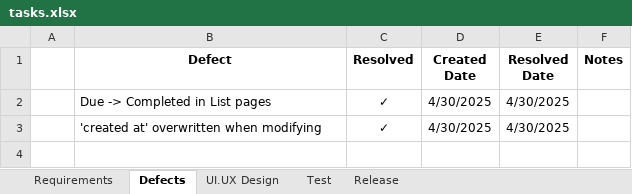
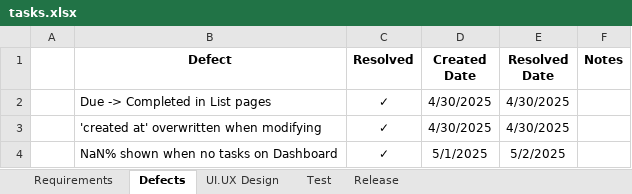
Before and after one commit to jman-9/planit, an Excel workbook: doc/tasks.xlsx, sheet Defects, drawn as a sheet; values as stored, in another font and other column widths than the file's, no borders; the diff names each change by its address in the sheet, - before the commit and + after, or states it on an @@ line.

Commit message:
fix: NaN% shown when no tasks on Dashboard

```diff
--- a/doc/tasks.xlsx (sheet Defects)
+++ b/doc/tasks.xlsx (sheet Defects)
+row 4:  | NaN% shown when no tasks on Dashboard | ✓ | 5/1/2025 | 5/2/2025
```
Also changed, not shown: 2 other files.
